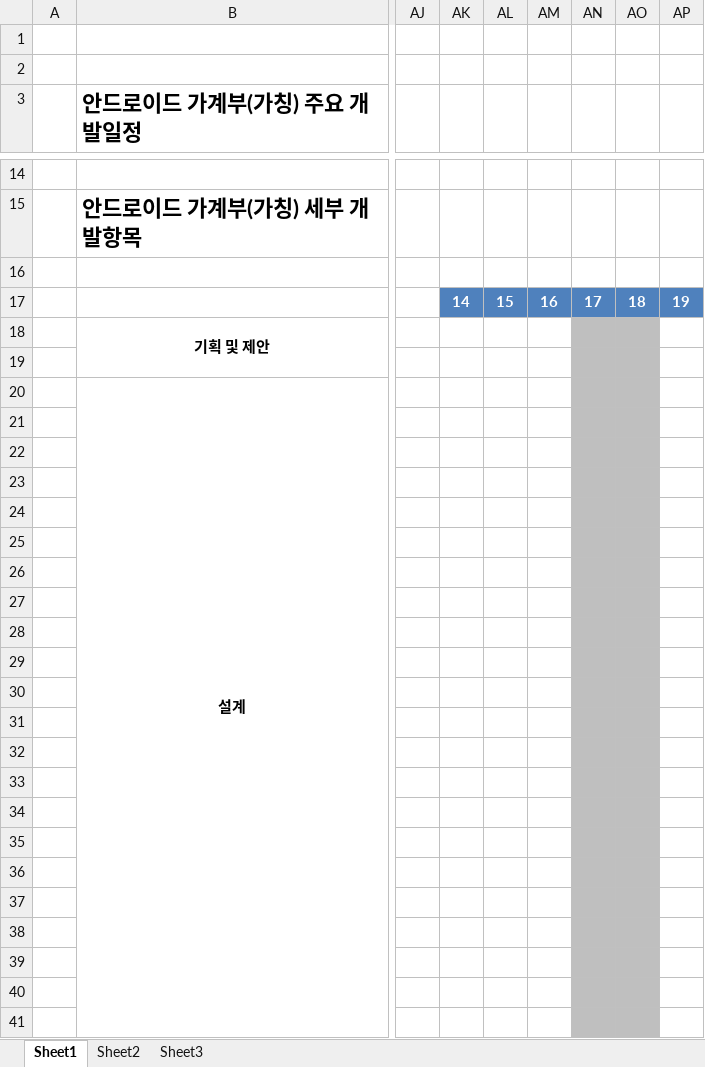
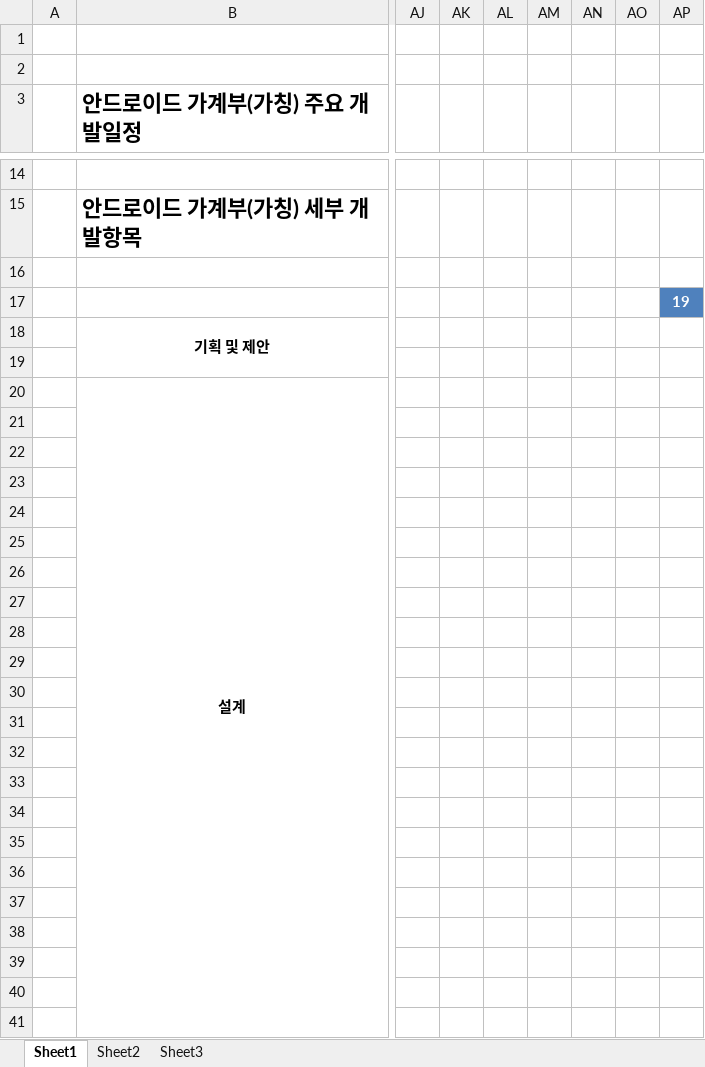
Before and after one commit to limjunghoon/fmfinance, an Excel workbook: trunk/DOC/Schedule/안드로이드 개발일정_가계부(가칭)_20100621_v1.0.xlsx, sheet Sheet1, drawn as a sheet; only a part is shown, gaps mark what is left out; values as stored, in another font and other column widths than the file's, no borders; charts and pictures not drawn; the diff covers the shown part only; the diff names each change by its address in the sheet, - before the commit and + after, or states it on an @@ line.

```diff
--- a/trunk/DOC/Schedule/안드로이드 개발일정_가계부(가칭)_20100621_v1.0.xlsx (sheet Sheet1)
+++ b/trunk/DOC/Schedule/안드로이드 개발일정_가계부(가칭)_20100621_v1.0.xlsx (sheet Sheet1)
-AK17:AO17 fill: #4F81BD
+AK17:AO17 fill: none
-AN18:AO41 fill: #BFBFBF
+AN18:AO41 fill: none
```
Also changed, not shown: cell formats elsewhere in this sheet.
